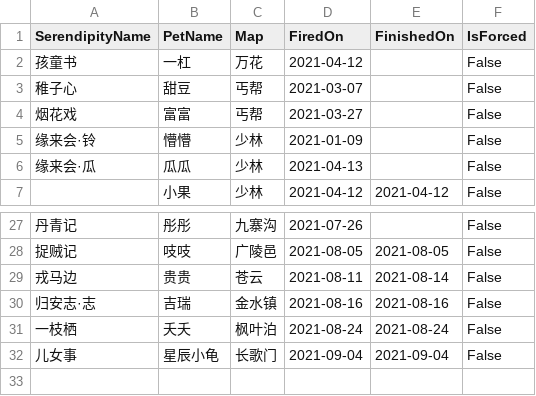
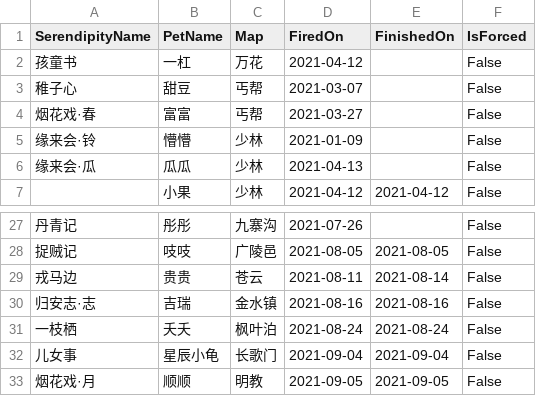
Before and after one commit to whc2001/_notes, a TSV file: PetSerendipity.tsv, drawn as a sheet; only a part is shown, gaps mark what is left out.

Commit message:
Update PetSerendipity.tsv

```diff
--- a/PetSerendipity.tsv
+++ b/PetSerendipity.tsv
@@ -3,3 +3,3 @@ SerendipityName	PetName	Map	FiredOn	FinishedOn	IsForced
 稚子心	甜豆	丐帮	2021-03-07		False
-烟花戏	富富	丐帮	2021-03-27		False
+烟花戏·春	富富	丐帮	2021-03-27		False
 缘来会·铃	懵懵	少林	2021-01-09		False
@@ -32 +32,2 @@ SerendipityName	PetName	Map	FiredOn	FinishedOn	IsForced
 儿女事	星辰小龟	长歌门	2021-09-04	2021-09-04	False
+烟花戏·月	顺顺	明教	2021-09-05	2021-09-05	False
```
